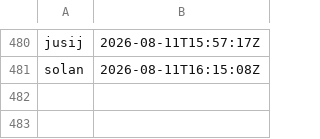
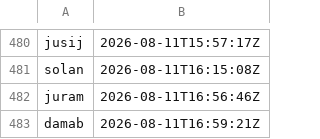
Before and after one commit to ciwg/grid-examples, a TSV file: TODO/handle-namespace.tsv, drawn as a sheet; only a part is shown, gaps mark what is left out; the diff names each change by its address in the sheet, - before the commit and + after, or states it on an @@ line.

```diff
--- a/TODO/handle-namespace.tsv
+++ b/TODO/handle-namespace.tsv
+row 482: juram | 2026-08-11T16:56:46Z
+row 483: damab | 2026-08-11T16:59:21Z
```
Also changed, not shown: 11 other files.
